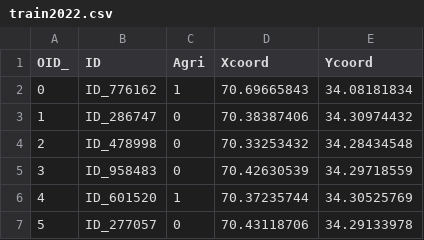
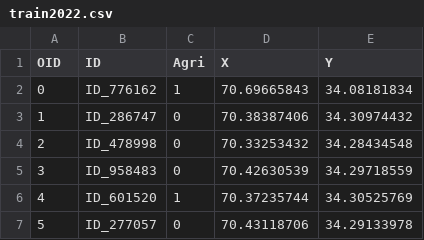
Before and after one commit to LVITA77/GeoAI_challenge, a CSV file: train2022.csv, drawn as a sheet; only a part is shown.

Commit message:
Update train2022.csv

```diff
--- a/train2022.csv
+++ b/train2022.csv
@@ -1,2 +1,2 @@
-OID_,ID,Agri,Xcoord,Ycoord
+OID,ID,Agri,X,Y
 0,ID_776162,1,70.69665843,34.08181834
```
